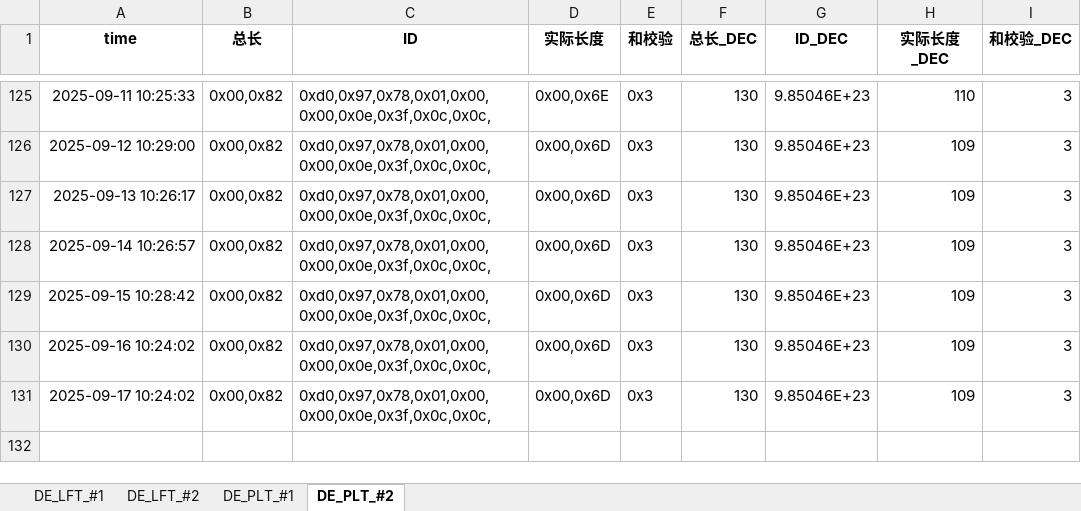
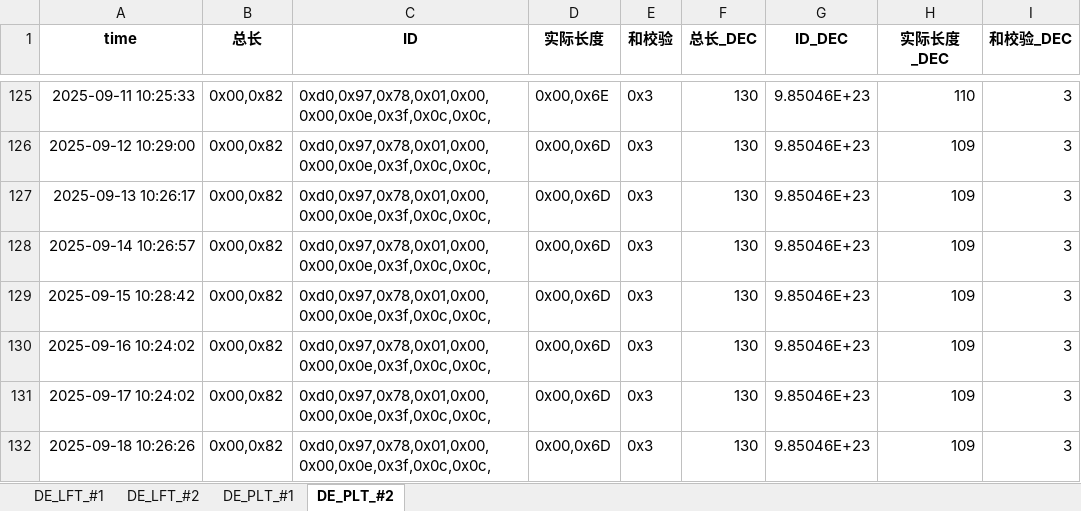
Before and after one commit to weichencsu/tbo_may2025, an Excel workbook: DE2025May_Database_update.xlsx, sheet DE_PLT_#2, drawn as a sheet; only a part is shown, gaps mark what is left out; values as stored, in another font and other column widths than the file's, no borders; the diff names each change by its address in the sheet, - before the commit and + after, or states it on an @@ line.

```diff
--- a/DE2025May_Database_update.xlsx (sheet DE_PLT_#2)
+++ b/DE2025May_Database_update.xlsx (sheet DE_PLT_#2)
+row 132: 2025-09-18 10:26:26 | 0x00,0x82 | 0xd0,0x97,0x78,0x01,0x00,0x00,0x0e,0x3f,0x0c,0x0c, | 0x00,0x6D | 0x3 | 130 | 9.85046E+23 | 109 | 3
```
Also changed, not shown: sheet DE_PLT_#1, sheet DE_LFT_#2, sheet DE_LFT_#1.
